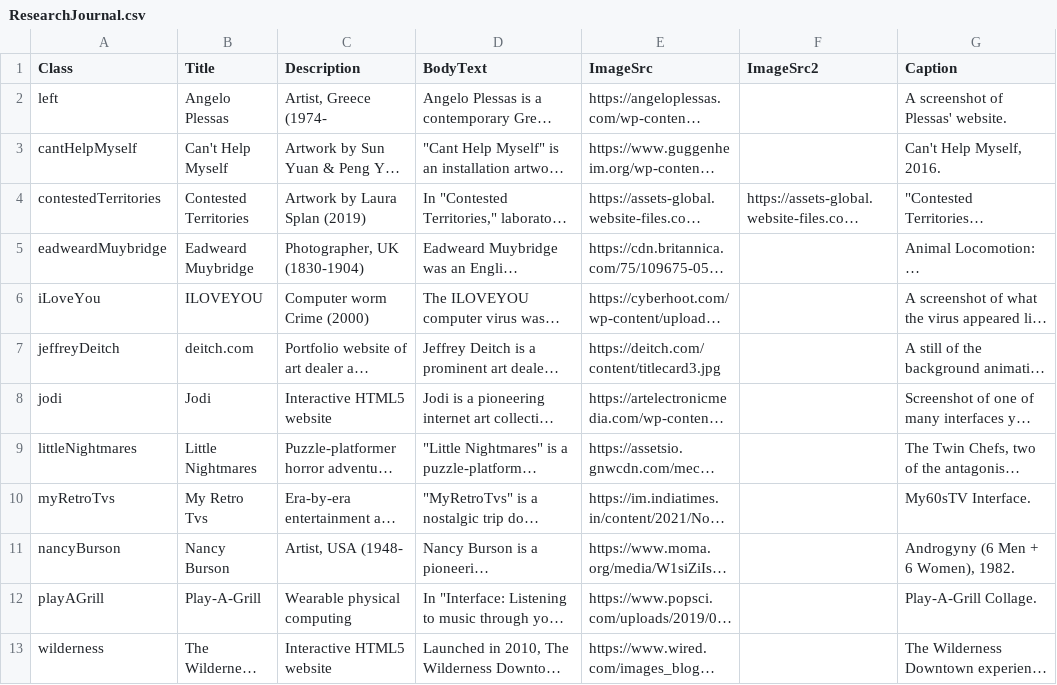
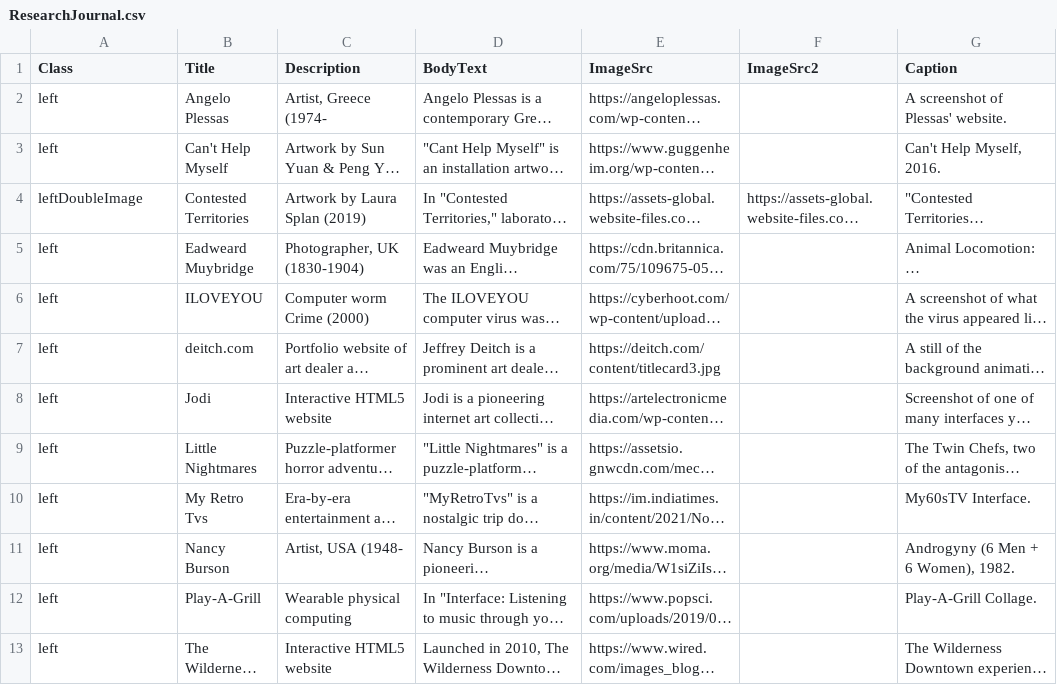
Before and after one commit to angeliquegon17/Research-Journal, a CSV file: ResearchJournal.csv, drawn as a sheet; only a part is shown; long unchanged cells end in …; the diff names each change by its address in the sheet, - before the commit and + after, or states it on an @@ line.

Commit message:
Update ResearchJournal.csv

```diff
--- a/ResearchJournal.csv
+++ b/ResearchJournal.csv
-A3 (Class): cantHelpMyself
+A3 (Class): left
-A4 (Class): contestedTerritories
+A4 (Class): leftDoubleImage
-A5 (Class): eadweardMuybridge
+A5 (Class): left
-A6 (Class): iLoveYou
+A6 (Class): left
-A7 (Class): jeffreyDeitch
+A7 (Class): left
-A8 (Class): jodi
+A8 (Class): left
-A9 (Class): littleNightmares
+A9 (Class): left
-A10 (Class): myRetroTvs
+A10 (Class): left
-A11 (Class): nancyBurson
+A11 (Class): left
-A12 (Class): playAGrill
+A12 (Class): left
-A13 (Class): wilderness
+A13 (Class): left
```
